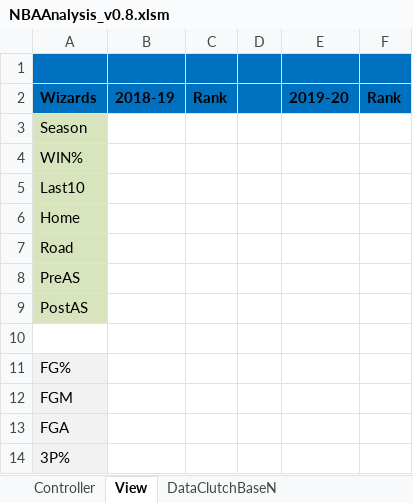
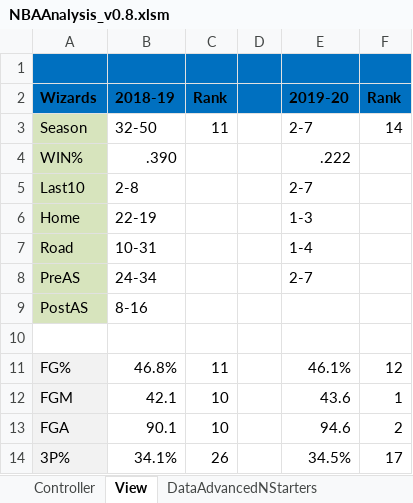
Before and after one commit to rintaromasuda/NBAAnalysis, an Excel workbook: Excel/NBAAnalysis_v0.8.xlsm, sheet View, drawn as a sheet; only a part is shown; values as stored, in another font and other column widths than the file's, no borders; the diff covers the shown part only; the diff names each change by its address in the sheet, - before the commit and + after, or states it on an @@ line.

```diff
--- a/Excel/NBAAnalysis_v0.8.xlsm (sheet View)
+++ b/Excel/NBAAnalysis_v0.8.xlsm (sheet View)
-sheet tab: DataClutchBaseN
-B3 (2018-19): (empty)
+B3 (2018-19): 32-50
-C3 (Rank): (empty)
+C3 (Rank): 11
-E3 (2019-20): (empty)
+E3 (2019-20): 2-7
-F3 (Rank): (empty)
+F3 (Rank): 14
-B4 (2018-19): (empty)
+B4 (2018-19): .390
-E4 (2019-20): (empty)
+E4 (2019-20): .222
-B5 (2018-19): (empty)
+B5 (2018-19): 2-8
-E5 (2019-20): (empty)
+E5 (2019-20): 2-7
-B6 (2018-19): (empty)
+B6 (2018-19): 22-19
-E6 (2019-20): (empty)
+E6 (2019-20): 1-3
-B7 (2018-19): (empty)
+B7 (2018-19): 10-31
-E7 (2019-20): (empty)
+E7 (2019-20): 1-4
-B8 (2018-19): (empty)
+B8 (2018-19): 24-34
-E8 (2019-20): (empty)
+E8 (2019-20): 2-7
-B9 (2018-19): (empty)
+B9 (2018-19): 8-16
-B11 (2018-19): (empty)
+B11 (2018-19): 46.8%
-C11 (Rank): (empty)
+C11 (Rank): 11
-E11 (2019-20): (empty)
+E11 (2019-20): 46.1%
-F11 (Rank): (empty)
+F11 (Rank): 12
-B12 (2018-19): (empty)
+B12 (2018-19): 42.1
-C12:C13 (Rank): (empty)
+C12:C13 (Rank): 10
-E12 (2019-20): (empty)
+E12 (2019-20): 43.6
-F12 (Rank): (empty)
+F12 (Rank): 1
-B13 (2018-19): (empty)
+B13 (2018-19): 90.1
-E13 (2019-20): (empty)
+E13 (2019-20): 94.6
-F13 (Rank): (empty)
+F13 (Rank): 2
-B14 (2018-19): (empty)
+B14 (2018-19): 34.1%
-C14 (Rank): (empty)
+C14 (Rank): 26
-E14 (2019-20): (empty)
+E14 (2019-20): 34.5%
-F14 (Rank): (empty)
+F14 (Rank): 17
```
Also changed, not shown: 7 added rows and 140 edited cells elsewhere in this sheet, sheet DataAdvancedNStarters, sheet DataAdvancedN, sheet DataAdvancedNBench, other sheet tabs.
